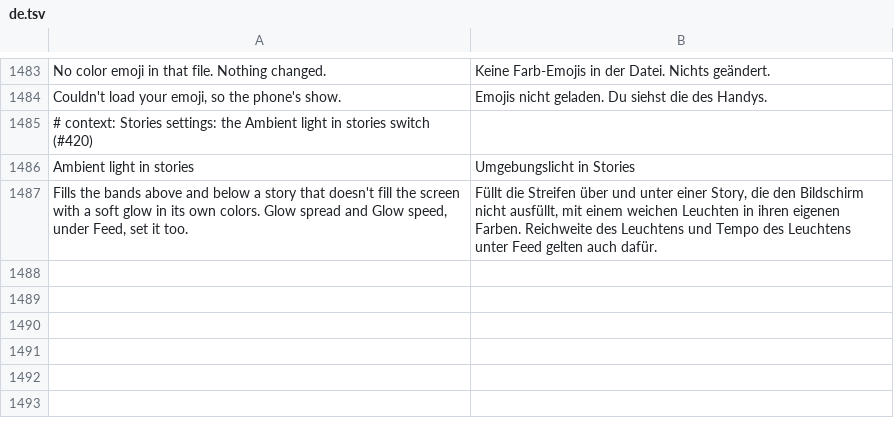
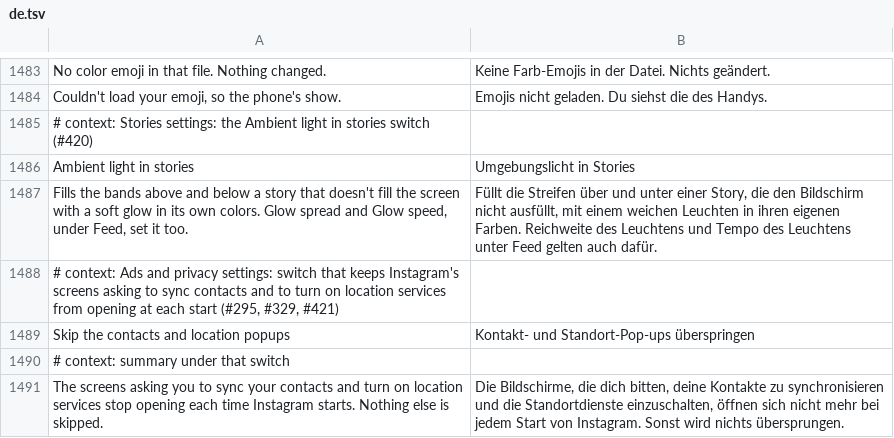
Before and after one commit to SysAdminDoc/HushGram, a TSV file: extensions/shared/library/src/main/l10n/de.tsv, drawn as a sheet; only a part is shown, gaps mark what is left out.

Commit message:
feat(misc): skip the contacts and location popups at launch
Instagram's server sends the contacts sync and location services setup
screens again on each cold start while contacts and location stay off.
The app keeps no record of having shown them, and no HushGram patch
causes the repeat: nothing touches the setup flow, permissions, device
ids or seen state.

A new switch under Ads and privacy, off by default, asks before each
Bloks screen opens and keeps only those two setup app ids closed. The
three opener methods and the direct screen presenter are found through
string pools, so every 453 build matches. Find contacts and every other
screen open as before, and Pause brings the screens back.

Refs #295
Refs #329
Refs #421

```diff
--- a/extensions/shared/library/src/main/l10n/de.tsv
+++ b/extensions/shared/library/src/main/l10n/de.tsv
@@ -1487 +1487,5 @@ Ambient light in stories	Umgebungslicht in Stories
 Fills the bands above and below a story that doesn't fill the screen with a soft glow in its own colors. Glow spread and Glow speed, under Feed, set it too.	Füllt die Streifen über und unter einer Story, die den Bildschirm nicht ausfüllt, mit einem weichen Leuchten in ihren eigenen Farben. Reichweite des Leuchtens und Tempo des Leuchtens unter Feed gelten auch dafür.
+# context: Ads and privacy settings: switch that keeps Instagram's screens asking to sync contacts and to turn on location services from opening at each start (#295, #329, #421)
+Skip the contacts and location popups	Kontakt- und Standort-Pop-ups überspringen
+# context: summary under that switch
+The screens asking you to sync your contacts and turn on location services stop opening each time Instagram starts. Nothing else is skipped.	Die Bildschirme, die dich bitten, deine Kontakte zu synchronisieren und die Standortdienste einzuschalten, öffnen sich nicht mehr bei jedem Start von Instagram. Sonst wird nichts übersprungen.
```
Also changed, not shown: extensions/shared/library/src/main/l10n/es.tsv, extensions/shared/library/src/main/l10n/it.tsv, 25 other files.
